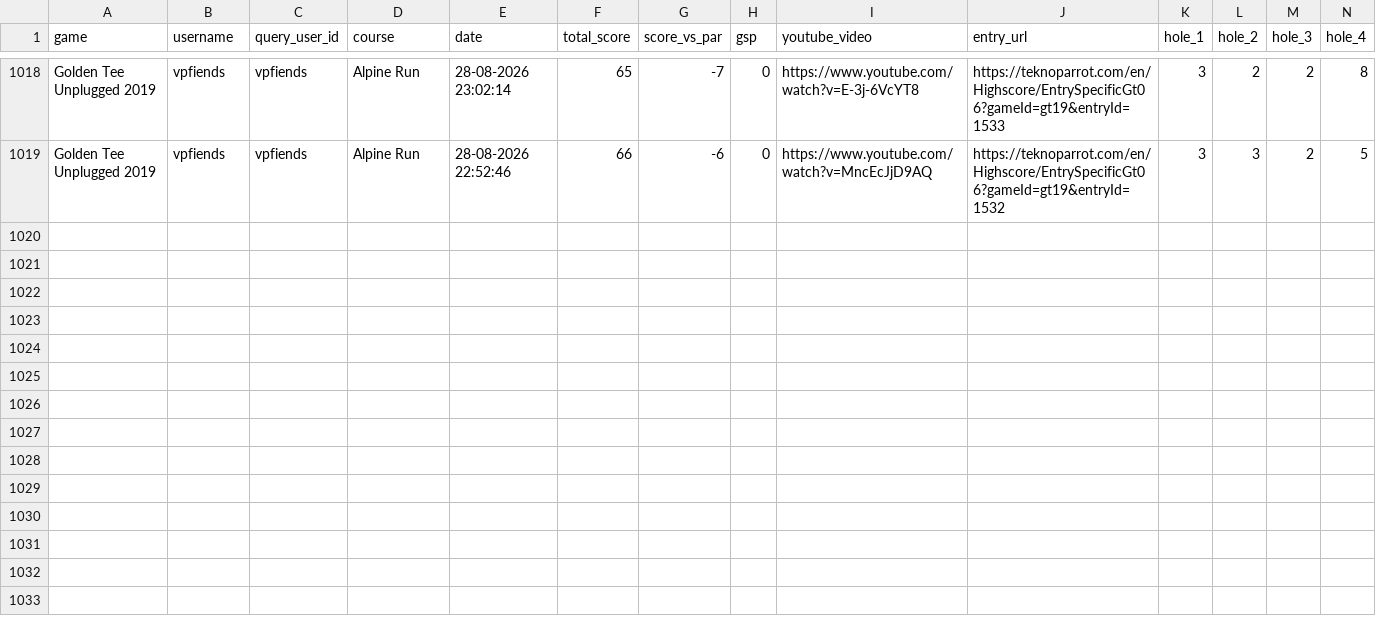
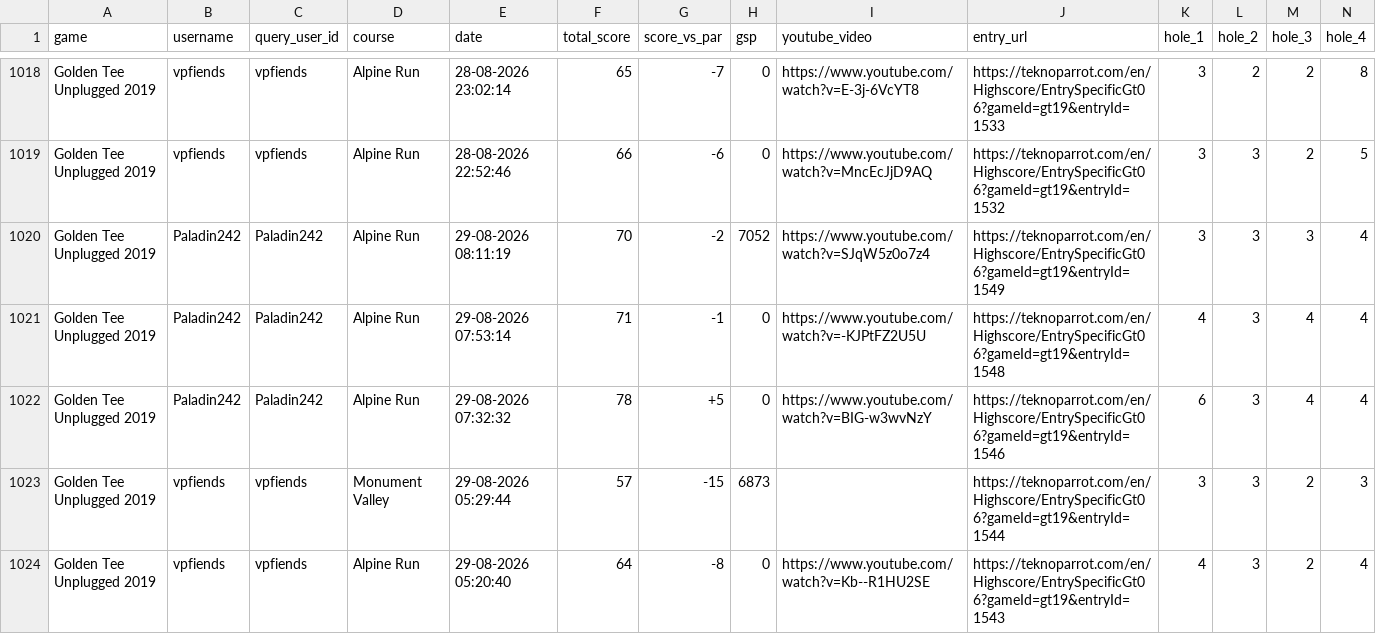
Before and after one commit to vpinhub/gt, a CSV file: golden_tee_leaderboard.csv, drawn as a sheet; only a part is shown, gaps mark what is left out; rows hold the shown columns only; the diff names each change by its address in the sheet, - before the commit and + after, or states it on an @@ line.

```diff
--- a/golden_tee_leaderboard.csv
+++ b/golden_tee_leaderboard.csv
+row 1020: Golden Tee Unplugged 2019 | Paladin242 | Paladin242 | Alpine Run | 29-08-2026 08:11:19 | 70 | -2 | 7052 | https://www.youtube.com/watch?v=SJqW5z0o7z4 | https://teknoparrot.com/en/Highscore/EntrySpecificGt06?gameId=gt19&entryId=1549 | 3 | 3 | 3 | 4
+row 1021: Golden Tee Unplugged 2019 | Paladin242 | Paladin242 | Alpine Run | 29-08-2026 07:53:14 | 71 | -1 | 0 | https://www.youtube.com/watch?v=-KJPtFZ2U5U | https://teknoparrot.com/en/Highscore/EntrySpecificGt06?gameId=gt19&entryId=1548 | 4 | 3 | 4 | 4
+row 1022: Golden Tee Unplugged 2019 | Paladin242 | Paladin242 | Alpine Run | 29-08-2026 07:32:32 | 78 | +5 | 0 | https://www.youtube.com/watch?v=BIG-w3wvNzY | https://teknoparrot.com/en/Highscore/EntrySpecificGt06?gameId=gt19&entryId=1546 | 6 | 3 | 4 | 4
+row 1023: Golden Tee Unplugged 2019 | vpfiends | vpfiends | Monument Valley | 29-08-2026 05:29:44 | 57 | -15 | 6873 |  | https://teknoparrot.com/en/Highscore/EntrySpecificGt06?gameId=gt19&entryId=1544 | 3 | 3 | 2 | 3
+row 1024: Golden Tee Unplugged 2019 | vpfiends | vpfiends | Alpine Run | 29-08-2026 05:20:40 | 64 | -8 | 0 | https://www.youtube.com/watch?v=Kb--R1HU2SE | https://teknoparrot.com/en/Highscore/EntrySpecificGt06?gameId=gt19&entryId=1543 | 4 | 3 | 2 | 4
```
Also changed, not shown: 3 other files.
